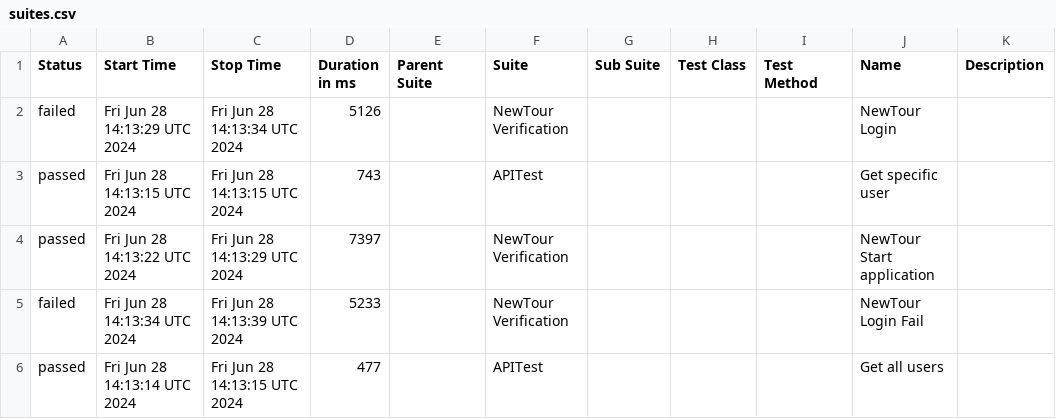
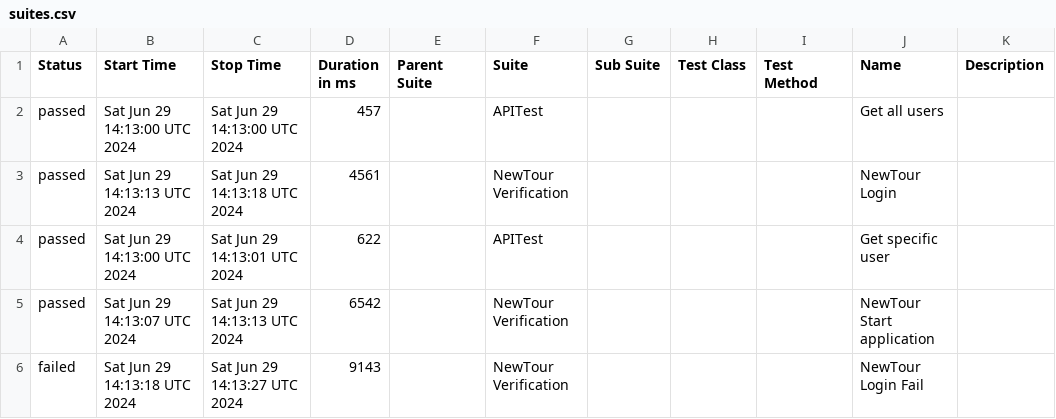
Before and after one commit to Pedrothh/automation-cypress-api-e2e-example, a CSV file: data/suites.csv, drawn as a sheet.

```diff
--- a/data/suites.csv
+++ b/data/suites.csv
@@ -1,6 +1,6 @@
 "Status","Start Time","Stop Time","Duration in ms","Parent Suite","Suite","Sub Suite","Test Class","Test Method","Name","Description"
-"failed","Fri Jun 28 14:13:29 UTC 2024","Fri Jun 28 14:13:34 UTC 2024","5126","","NewTour Verification","","","","NewTour Login",""
-"passed","Fri Jun 28 14:13:15 UTC 2024","Fri Jun 28 14:13:15 UTC 2024","743","","APITest","","","","Get specific user",""
-"passed","Fri Jun 28 14:13:22 UTC 2024","Fri Jun 28 14:13:29 UTC 2024","7397","","NewTour Verification","","","","NewTour Start application",""
-"failed","Fri Jun 28 14:13:34 UTC 2024","Fri Jun 28 14:13:39 UTC 2024","5233","","NewTour Verification","","","","NewTour Login Fail",""
-"passed","Fri Jun 28 14:13:14 UTC 2024","Fri Jun 28 14:13:15 UTC 2024","477","","APITest","","","","Get all users",""
+"passed","Sat Jun 29 14:13:00 UTC 2024","Sat Jun 29 14:13:00 UTC 2024","457","","APITest","","","","Get all users",""
+"passed","Sat Jun 29 14:13:13 UTC 2024","Sat Jun 29 14:13:18 UTC 2024","4561","","NewTour Verification","","","","NewTour Login",""
+"passed","Sat Jun 29 14:13:00 UTC 2024","Sat Jun 29 14:13:01 UTC 2024","622","","APITest","","","","Get specific user",""
+"passed","Sat Jun 29 14:13:07 UTC 2024","Sat Jun 29 14:13:13 UTC 2024","6542","","NewTour Verification","","","","NewTour Start application",""
+"failed","Sat Jun 29 14:13:18 UTC 2024","Sat Jun 29 14:13:27 UTC 2024","9143","","NewTour Verification","","","","NewTour Login Fail",""
```
Also changed, not shown: 39 other files.
